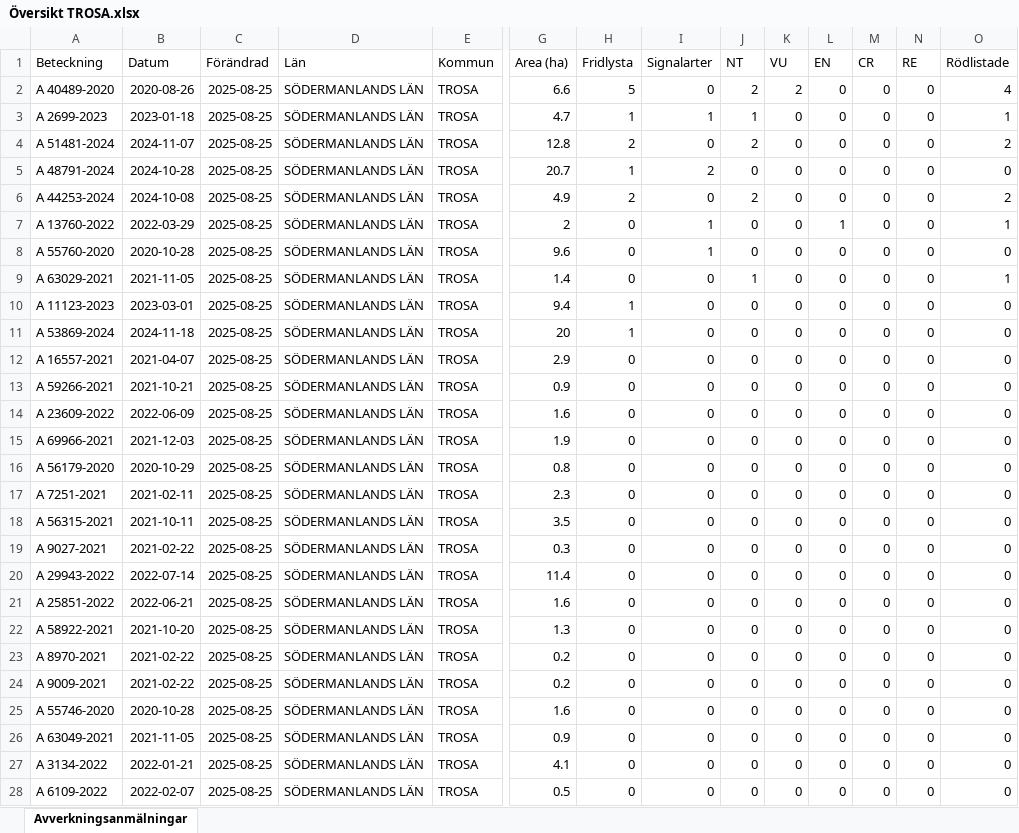
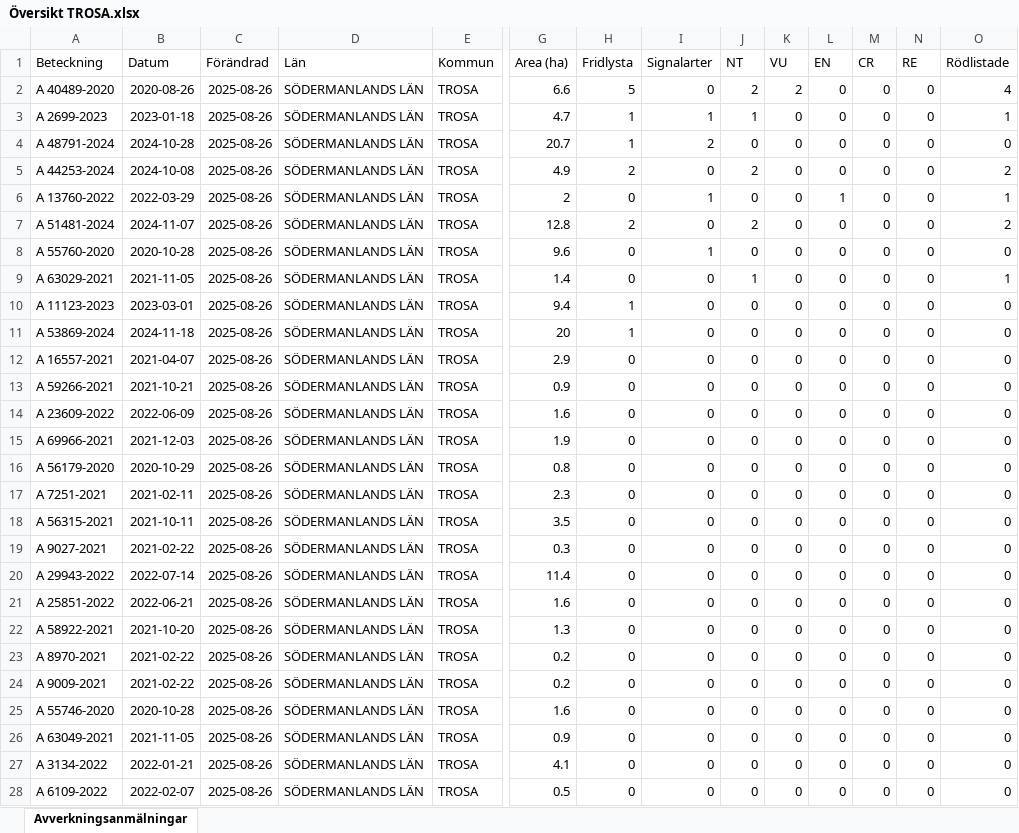
Before and after one commit to klasma/Logging_0488, an Excel workbook: Översikt TROSA.xlsx, sheet Avverkningsanmälningar, drawn as a sheet; only a part is shown, gaps mark what is left out; values as stored, in another font and other column widths than the file's, no borders; removed rows and columns are numbered as before the commit, all else as after; rows hold the shown columns only; the diff covers the shown part only; the diff names each change by its address in the sheet, - before the commit and + after, or states it on an @@ line.

```diff
--- a/Översikt TROSA.xlsx (sheet Avverkningsanmälningar)
+++ b/Översikt TROSA.xlsx (sheet Avverkningsanmälningar)
-C2:C3 (Förändrad): 2025-08-25
+C2:C3 (Förändrad): 2025-08-26
-row 4: A 51481-2024 | 2024-11-07 | 2025-08-25 | SÖDERMANLANDS LÄN | TROSA | 12.8 | 2 | 0 | 2 | 0 | 0 | 0 | 0 | 2
-C4:C6 (Förändrad): 2025-08-25
+C4:C6 (Förändrad): 2025-08-26
+row 7: A 51481-2024 | 2024-11-07 | 2025-08-26 | SÖDERMANLANDS LÄN | TROSA | 12.8 | 2 | 0 | 2 | 0 | 0 | 0 | 0 | 2
-C8:C28 (Förändrad): 2025-08-25
+C8:C28 (Förändrad): 2025-08-26
```
Also changed, not shown: other rows of this sheet, artfynd/A 11123-2023 artfynd.xlsx, artfynd/A 13760-2022 artfynd.xlsx, 55 other files.
